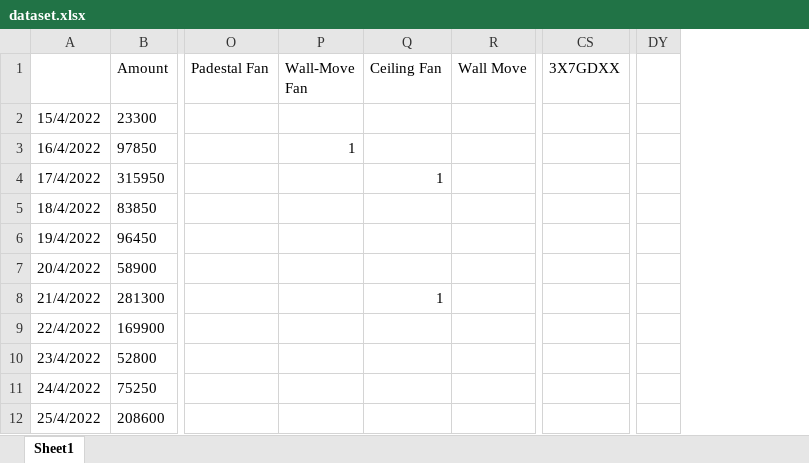
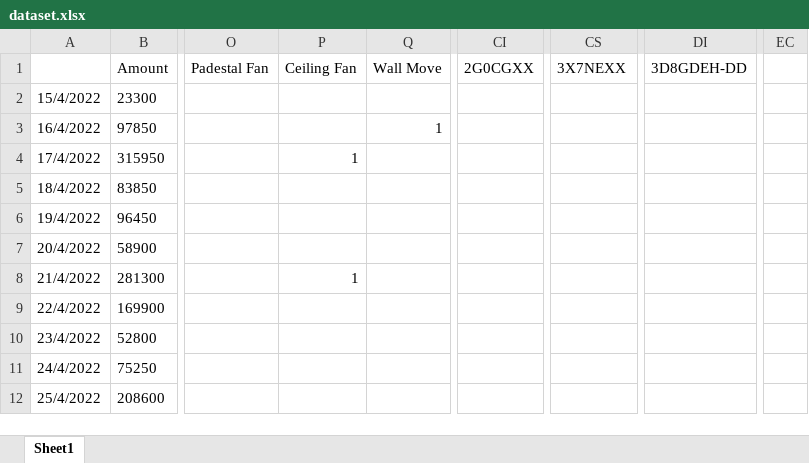
Before and after one commit to IIT-NSTU/Sales-Predictor, an Excel workbook: Development Part/backup/dataset.xlsx, sheet Sheet1, drawn as a sheet; only a part is shown, gaps mark what is left out; values as stored, in another font and other column widths than the file's, no borders; removed rows and columns are numbered as before the commit, all else as after; the diff covers the shown part only; the diff names each change by its address in the sheet, - before the commit and + after, or states it on an @@ line.

```diff
--- a/Development Part/backup/dataset.xlsx (sheet Sheet1)
+++ b/Development Part/backup/dataset.xlsx (sheet Sheet1)
-column P (Wall-Move Fan), row 3: 1
+column CI (2G0CGXX), empty
+column DI (3D8GDEH-DD), empty
-column DY, empty
+column EC, empty
-CS1: 3X7GDXX
+CS1: 3X7NEXX
-Q3 (Wall Move): (empty)
+Q3 (Wall Move): 1
```
Also changed, not shown: other rows of this sheet, formulas that keep their value.
